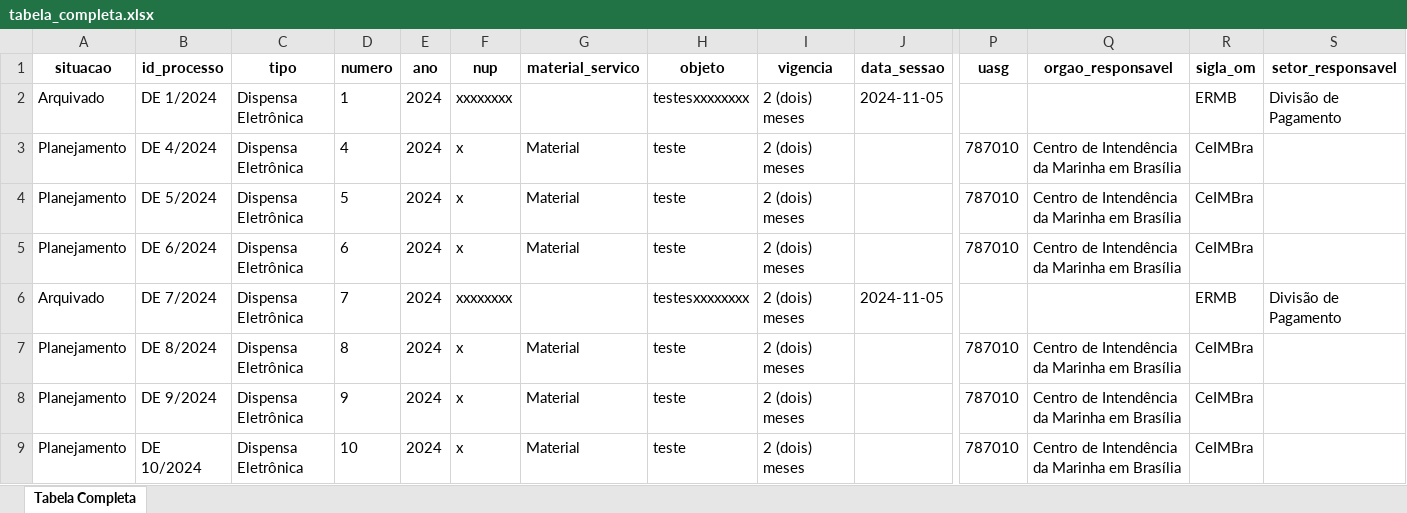
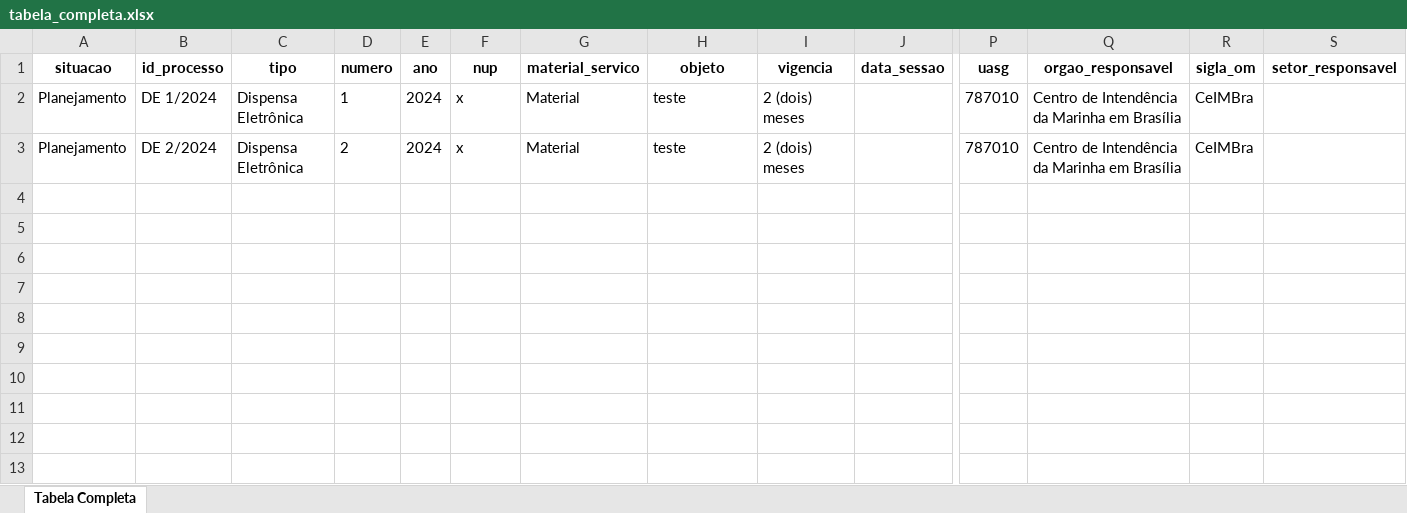
Before and after one commit to Guilhermeksc/360, an Excel workbook: tabela_completa.xlsx, sheet Tabela Completa, drawn as a sheet; only a part is shown, gaps mark what is left out; values as stored, in another font and other column widths than the file's, no borders; removed rows and columns are numbered as before the commit, all else as after; rows hold the shown columns only; the diff names each change by its address in the sheet, - before the commit and + after, or states it on an @@ line.

Commit message:
dispensa eletronica

```diff
--- a/tabela_completa.xlsx (sheet Tabela Completa)
+++ b/tabela_completa.xlsx (sheet Tabela Completa)
-row 2: Arquivado | DE 1/2024 | Dispensa Eletrônica | 1 | 2024 | xxxxxxxx |  | testesxxxxxxxx | 2 (dois) meses | 2024-11-05 |  |  | ERMB | Divisão de Pagamento
-B2 (id_processo): DE 4/2024
+B2 (id_processo): DE 1/2024
-D2 (numero): 4
+D2 (numero): 1
-B3 (id_processo): DE 5/2024
+B3 (id_processo): DE 2/2024
-D3 (numero): 5
+D3 (numero): 2
-row 5: Planejamento | DE 6/2024 | Dispensa Eletrônica | 6 | 2024 | x | Material | teste | 2 (dois) meses |  | 787010 | Centro de Intendência da Marinha em Brasília | CeIMBra
-row 6: Arquivado | DE 7/2024 | Dispensa Eletrônica | 7 | 2024 | xxxxxxxx |  | testesxxxxxxxx | 2 (dois) meses | 2024-11-05 |  |  | ERMB | Divisão de Pagamento
-row 7: Planejamento | DE 8/2024 | Dispensa Eletrônica | 8 | 2024 | x | Material | teste | 2 (dois) meses |  | 787010 | Centro de Intendência da Marinha em Brasília | CeIMBra
-row 8: Planejamento | DE 9/2024 | Dispensa Eletrônica | 9 | 2024 | x | Material | teste | 2 (dois) meses |  | 787010 | Centro de Intendência da Marinha em Brasília | CeIMBra
-row 9: Planejamento | DE 10/2024 | Dispensa Eletrônica | 10 | 2024 | x | Material | teste | 2 (dois) meses |  | 787010 | Centro de Intendência da Marinha em Brasília | CeIMBra
```
Also changed, not shown: tabela_resumida.xlsx, 12 other files.
